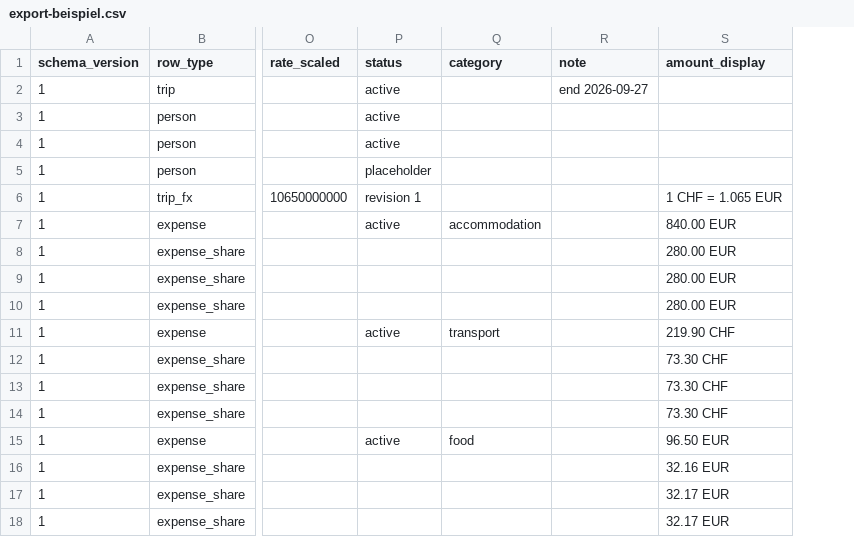
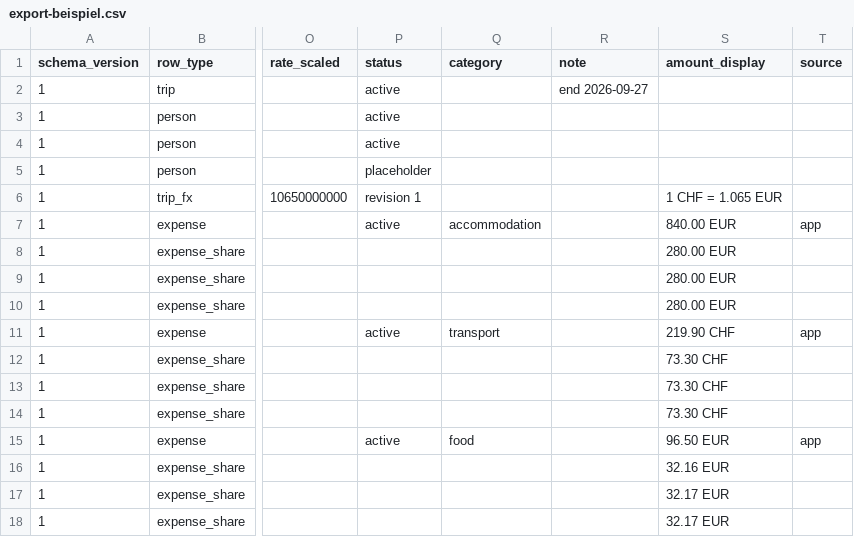
Before and after one commit to erwinfries-hue/travelsplit, a CSV file: docs/examples/export-beispiel.csv, drawn as a sheet; only a part is shown, gaps mark what is left out; the diff names each change by its address in the sheet, - before the commit and + after, or states it on an @@ line.

```diff
--- a/docs/examples/export-beispiel.csv
+++ b/docs/examples/export-beispiel.csv
+column T (source), rows 7-15: app |  |  |  | app |  |  |  | app
```
Also changed, not shown: 12 other files.
